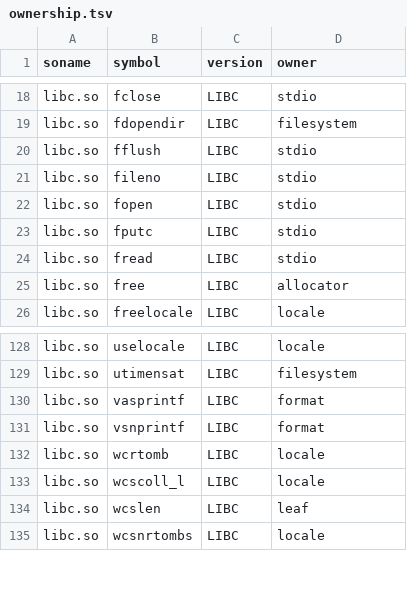
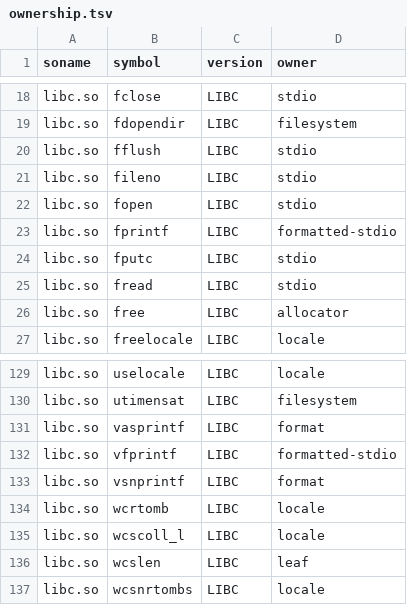
Before and after one commit to hahnlee/artm, a TSV file: darwin-art/tools/bionic-provider-namespace/generated/ownership.tsv, drawn as a sheet; only a part is shown, gaps mark what is left out; the diff names each change by its address in the sheet, - before the commit and + after, or states it on an @@ line.

Commit message:
feat(native): route formatted stdio provider

```diff
--- a/darwin-art/tools/bionic-provider-namespace/generated/ownership.tsv
+++ b/darwin-art/tools/bionic-provider-namespace/generated/ownership.tsv
+row 23: libc.so | fprintf | LIBC | formatted-stdio
+row 132: libc.so | vfprintf | LIBC | formatted-stdio
```
Also changed, not shown: darwin-art/tools/bionic-provider-namespace/generated/unsupported-libc.tsv, 20 other files.
